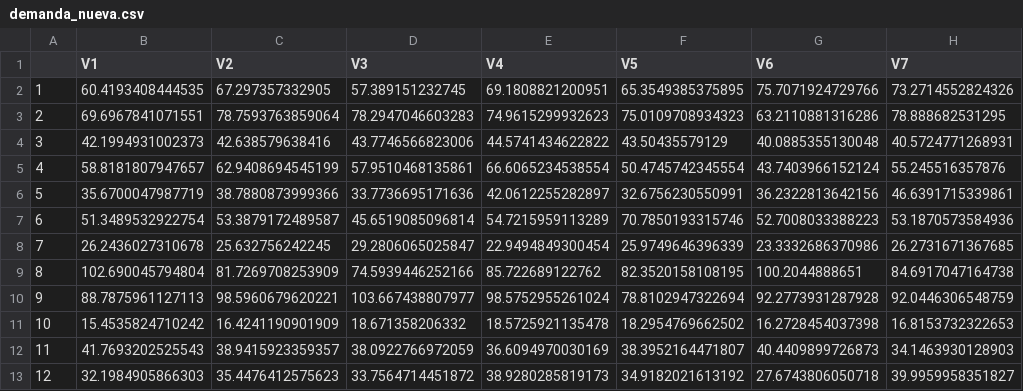
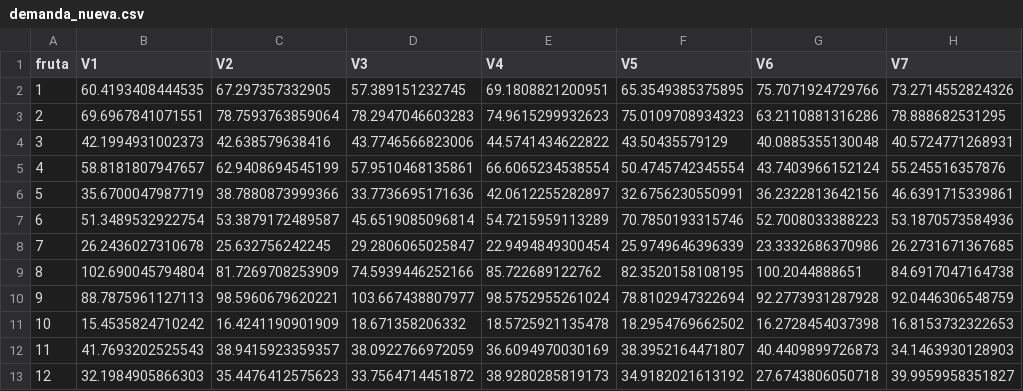
Before and after one commit to felipearellanom/ICS1113_project, a CSV file: data/demanda_nueva.csv (was demanda_nueva.csv), drawn as a sheet; only a part is shown; the diff names each change by its address in the sheet, - before the commit and + after, or states it on an @@ line.

Commit message:
finished reading data

```diff
--- a/demanda_nueva.csv
+++ b/data/demanda_nueva.csv
-A1: (empty)
+A1: fruta
```
Also changed, not shown: 4 other files.
